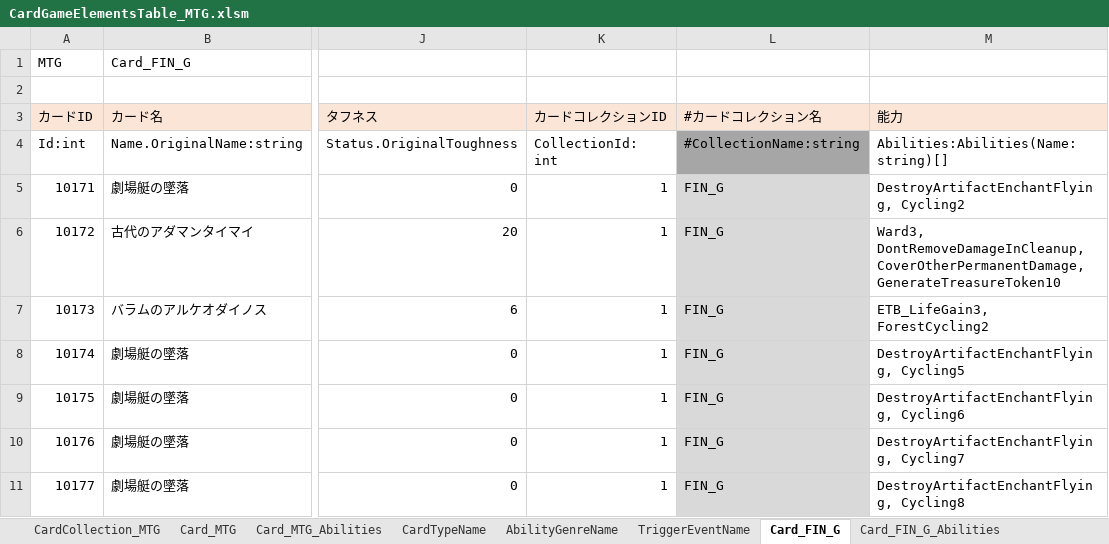
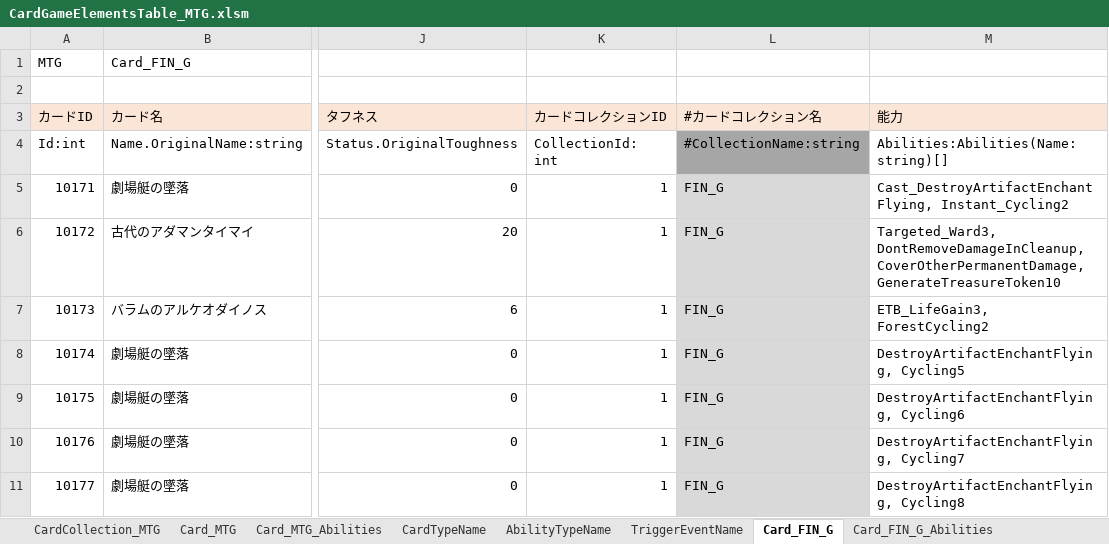
Before and after one commit to BarkMoon/XmlWriter, an Excel workbook: Test_Excel/CardGameElementsTable_MTG.xlsm, sheet Card_FIN_G, drawn as a sheet; only a part is shown, gaps mark what is left out; values as stored, in another font and other column widths than the file's, no borders; table styles not drawn; the diff names each change by its address in the sheet, - before the commit and + after, or states it on an @@ line.

```diff
--- a/Test_Excel/CardGameElementsTable_MTG.xlsm (sheet Card_FIN_G)
+++ b/Test_Excel/CardGameElementsTable_MTG.xlsm (sheet Card_FIN_G)
-sheet tab: AbilityGenreName
+sheet tab: AbilityTypeName
-M5 (能力): DestroyArtifactEnchantFlying, Cycling2
+M5 (能力): Cast_DestroyArtifactEnchantFlying, Instant_Cycling2
-M6 (能力): Ward3, DontRemoveDamageInCleanup, CoverOtherPermanentDamage,…
+M6 (能力): Targeted_Ward3, DontRemoveDamageInCleanup, CoverOtherPermanentDamage,…
```
Also changed, not shown: sheet Card_FIN_G_Abilities, sheet Card_MTG_Abilities, formulas that keep their value, 2 other files.
